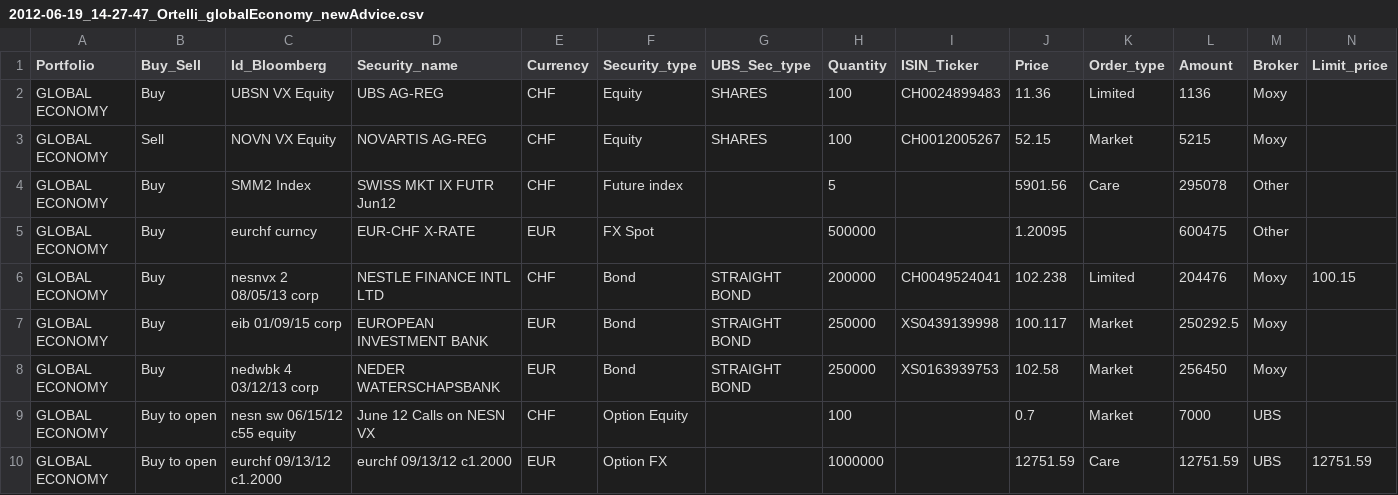
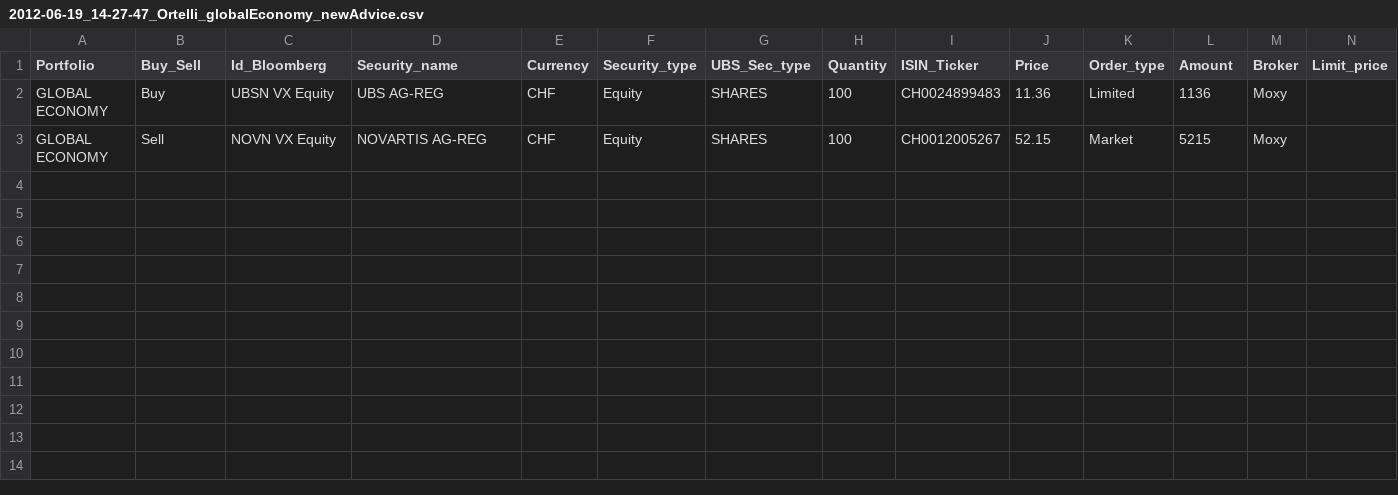
Before and after one commit to PsaksuMeRap/AAA, a CSV file: System/adviceManagement/unitTests/t.newOrderProcessing/2012-06-19_14-27-47_Ortelli_globalEconomy_newAdvice.csv, drawn as a sheet; only a part is shown; rows hold the shown columns only; the diff names each change by its address in the sheet, - before the commit and + after, or states it on an @@ line.

Commit message:
terminato newOrderProcessing

```diff
--- a/System/adviceManagement/unitTests/t.newOrderProcessing/2012-06-19_14-27-47_Ortelli_globalEconomy_newAdvice.csv
+++ b/System/adviceManagement/unitTests/t.newOrderProcessing/2012-06-19_14-27-47_Ortelli_globalEconomy_newAdvice.csv
-row 4: GLOBAL ECONOMY | Buy | SMM2 Index | SWISS MKT IX FUTR Jun12 | CHF | Future index |  | 5 |  | 5901.56 | Care | 295078 | Other
-row 5: GLOBAL ECONOMY | Buy | eurchf curncy | EUR-CHF X-RATE | EUR | FX Spot |  | 500000 |  | 1.20095 |  | 600475 | Other
-row 6: GLOBAL ECONOMY | Buy | nesnvx 2 08/05/13 corp | NESTLE FINANCE INTL LTD | CHF | Bond | STRAIGHT BOND | 200000 | CH0049524041 | 102.238 | Limited | 204476 | Moxy | 100.15
-row 7: GLOBAL ECONOMY | Buy | eib 01/09/15 corp | EUROPEAN INVESTMENT BANK | EUR | Bond | STRAIGHT BOND | 250000 | XS0439139998 | 100.117 | Market | 250292.5 | Moxy
-row 8: GLOBAL ECONOMY | Buy | nedwbk 4 03/12/13 corp | NEDER WATERSCHAPSBANK | EUR | Bond | STRAIGHT BOND | 250000 | XS0163939753 | 102.58 | Market | 256450 | Moxy
-row 9: GLOBAL ECONOMY | Buy to open | nesn sw 06/15/12 c55 equity | June 12 Calls on NESN VX | CHF | Option Equity |  | 100 |  | 0.7 | Market | 7000 | UBS
-row 10: GLOBAL ECONOMY | Buy to open | eurchf 09/13/12 c1.2000 | eurchf 09/13/12 c1.2000 | EUR | Option FX |  | 1000000 |  | 12751.59 | Care | 12751.59 | UBS | 12751.59
```
Also changed, not shown: 12 other files.
